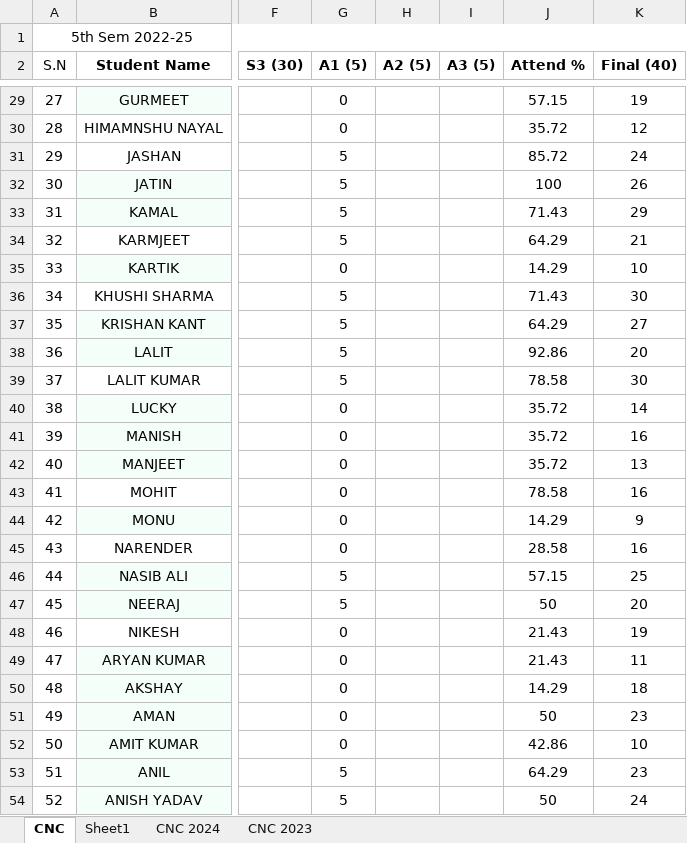
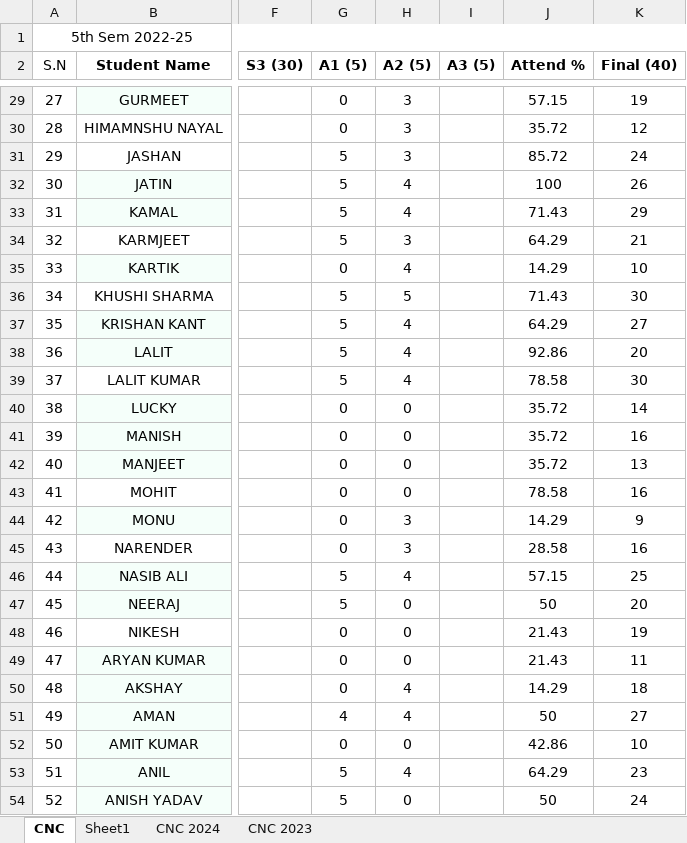
Before and after one commit to mechanicalcodingthunder/MechanicalCodingThunder.github.io, an Excel workbook: static/Upload/5th sem.xlsx, sheet CNC, drawn as a sheet; only a part is shown, gaps mark what is left out; values as stored, in another font and other column widths than the file's, no borders; the diff covers the shown part only; the diff names each change by its address in the sheet, - before the commit and + after, or states it on an @@ line.

```diff
--- a/static/Upload/5th sem.xlsx (sheet CNC)
+++ b/static/Upload/5th sem.xlsx (sheet CNC)
-H29:H31 (A2 (5)): (empty)
+H29:H31 (A2 (5)): 3
-H32:H33 (A2 (5)): (empty)
+H32:H33 (A2 (5)): 4
-H34 (A2 (5)): (empty)
+H34 (A2 (5)): 3
-H35 (A2 (5)): (empty)
+H35 (A2 (5)): 4
-H36 (A2 (5)): (empty)
+H36 (A2 (5)): 5
-H37:H39 (A2 (5)): (empty)
+H37:H39 (A2 (5)): 4
-H40:H43 (A2 (5)): (empty)
+H40:H43 (A2 (5)): 0
-H44:H45 (A2 (5)): (empty)
+H44:H45 (A2 (5)): 3
-H46 (A2 (5)): (empty)
+H46 (A2 (5)): 4
-H47:H49 (A2 (5)): (empty)
+H47:H49 (A2 (5)): 0
-H50:H51 (A2 (5)): (empty)
+H50:H51 (A2 (5)): 4
-G51 (A1 (5)): 0
+G51 (A1 (5)): 4
-K51 (Final (40)): 23
+K51 (Final (40)): 27
-H52 (A2 (5)): (empty)
+H52 (A2 (5)): 0
-H53 (A2 (5)): (empty)
+H53 (A2 (5)): 4
-H54 (A2 (5)): (empty)
+H54 (A2 (5)): 0
```
Also changed, not shown: 72 edited cells elsewhere in this sheet.
